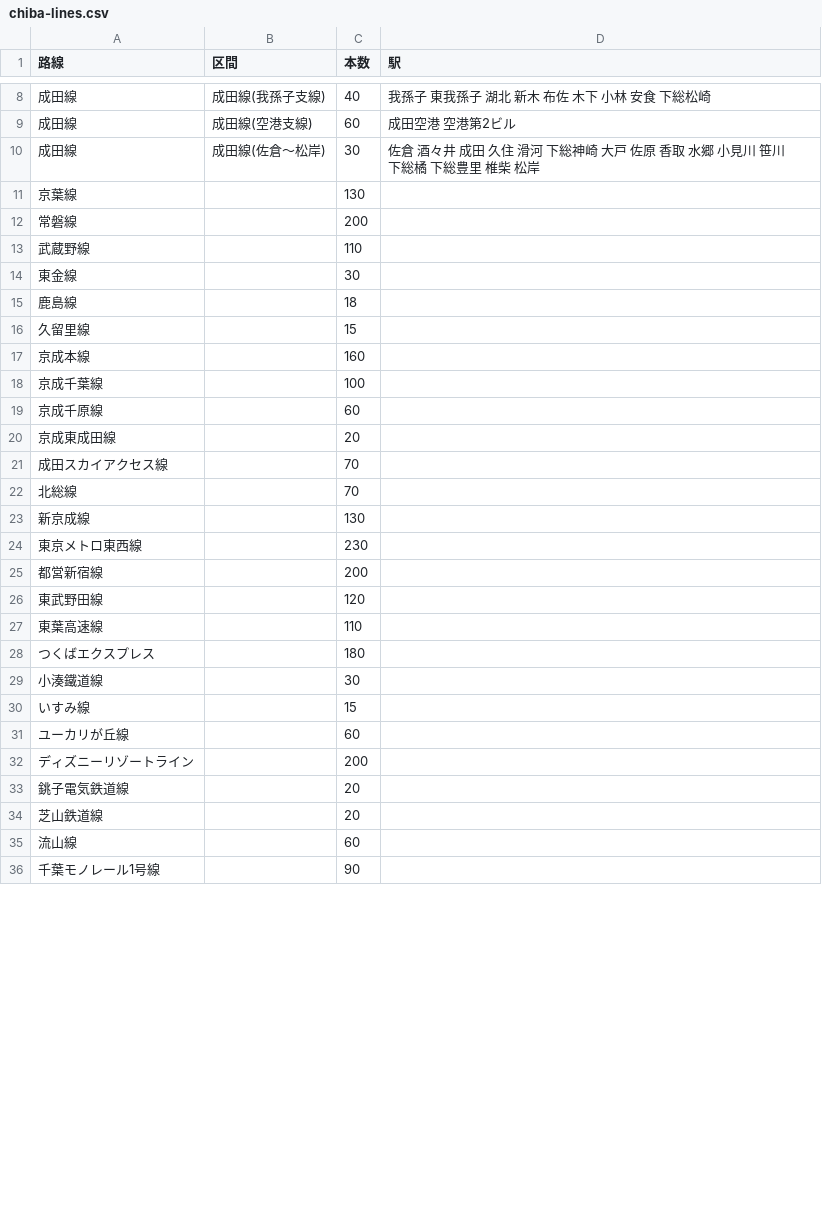
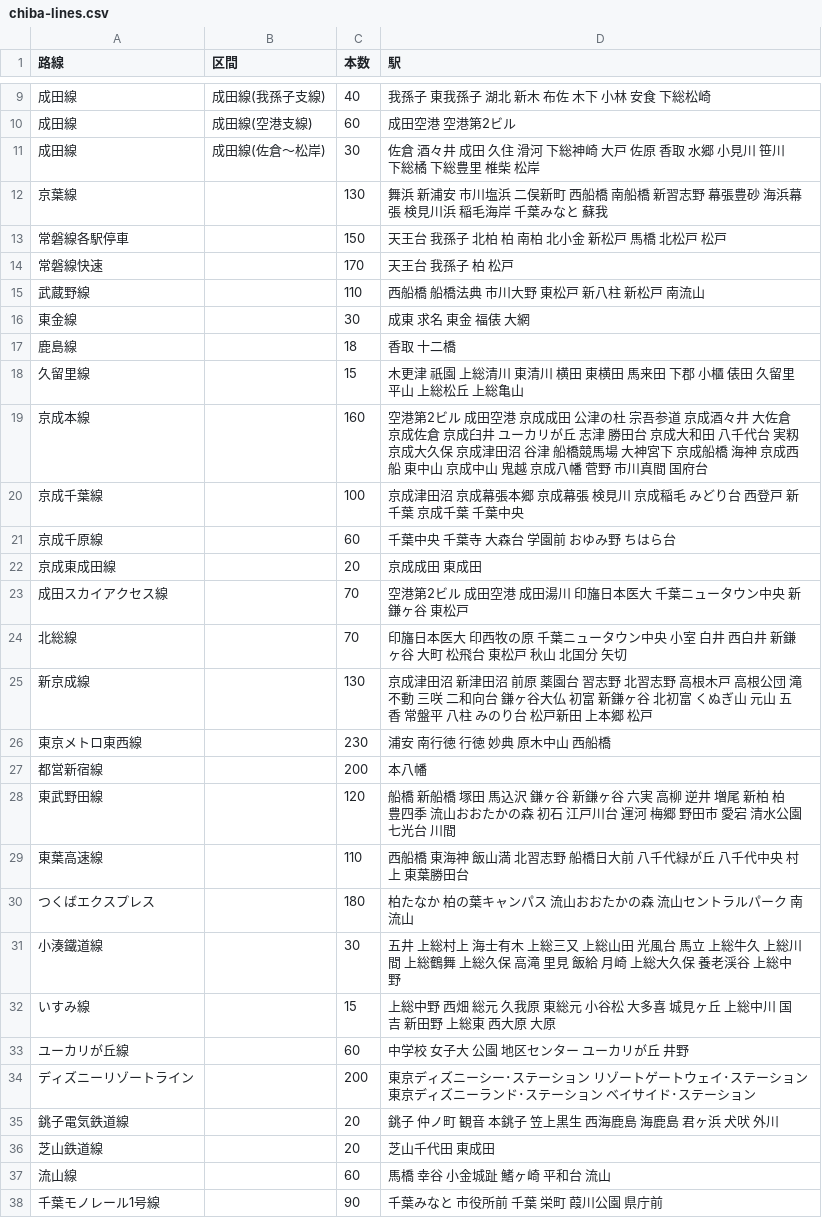
Before and after one commit to YutaEzawa/railway-map, a CSV file: data/chiba-lines.csv, drawn as a sheet; only a part is shown, gaps mark what is left out; the diff covers the shown part only.

```diff
--- a/data/chiba-lines.csv
+++ b/data/chiba-lines.csv
@@ -10,27 +11,28 @@
 成田線,成田線(佐倉〜松岸),30,佐倉 酒々井 成田 久住 滑河 下総神崎 大戸 佐原 香取 水郷 小見川 笹川 下総橘 下総豊里 椎柴 松岸
-京葉線,,130,
-常磐線,,200,
-武蔵野線,,110,
-東金線,,30,
-鹿島線,,18,
-久留里線,,15,
-京成本線,,160,
-京成千葉線,,100,
-京成千原線,,60,
-京成東成田線,,20,
-成田スカイアクセス線,,70,
-北総線,,70,
-新京成線,,130,
-東京メトロ東西線,,230,
-都営新宿線,,200,
-東武野田線,,120,
-東葉高速線,,110,
-つくばエクスプレス,,180,
-小湊鐵道線,,30,
-いすみ線,,15,
-ユーカリが丘線,,60,
-ディズニーリゾートライン,,200,
-銚子電気鉄道線,,20,
-芝山鉄道線,,20,
-流山線,,60,
-千葉モノレール1号線,,90,
+京葉線,,130,舞浜 新浦安 市川塩浜 二俣新町 西船橋 南船橋 新習志野 幕張豊砂 海浜幕張 検見川浜 稲毛海岸 千葉みなと 蘇我
+常磐線各駅停車,,150,天王台 我孫子 北柏 柏 南柏 北小金 新松戸 馬橋 北松戸 松戸
+常磐線快速,,170,天王台 我孫子 柏 松戸
+武蔵野線,,110,西船橋 船橋法典 市川大野 東松戸 新八柱 新松戸 南流山
+東金線,,30,成東 求名 東金 福俵 大網
+鹿島線,,18,香取 十二橋
+久留里線,,15,木更津 祇園 上総清川 東清川 横田 東横田 馬来田 下郡 小櫃 俵田 久留里 平山 上総松丘 上総亀山
+京成本線,,160,空港第2ビル 成田空港 京成成田 公津の杜 宗吾参道 京成酒々井 大佐倉 京成佐倉 京成臼井 ユーカリが丘 志津 勝田台 京成大和田 八千代台 実籾 京成大久保 京成津田沼 谷津 船橋競馬場 大神宮下 京成船橋 海神 京成西船 東中山 京成中山 鬼越 京成八幡 菅野 市川真間 国府台
+京成千葉線,,100,京成津田沼 京成幕張本郷 京成幕張 検見川 京成稲毛 みどり台 西登戸 新千葉 京成千葉 千葉中央
+京成千原線,,60,千葉中央 千葉寺 大森台 学園前 おゆみ野 ちはら台
+京成東成田線,,20,京成成田 東成田
+成田スカイアクセス線,,70,空港第2ビル 成田空港 成田湯川 印旛日本医大 千葉ニュータウン中央 新鎌ヶ谷 東松戸
+北総線,,70,印旛日本医大 印西牧の原 千葉ニュータウン中央 小室 白井 西白井 新鎌ヶ谷 大町 松飛台 東松戸 秋山 北国分 矢切
+新京成線,,130,京成津田沼 新津田沼 前原 薬園台 習志野 北習志野 高根木戸 高根公団 滝不動 三咲 二和向台 鎌ヶ谷大仏 初富 新鎌ヶ谷 北初富 くぬぎ山 元山 五香 常盤平 八柱 みのり台 松戸新田 上本郷 松戸
+東京メトロ東西線,,230,浦安 南行徳 行徳 妙典 原木中山 西船橋
+都営新宿線,,200,本八幡
+東武野田線,,120,船橋 新船橋 塚田 馬込沢 鎌ヶ谷 新鎌ヶ谷 六実 高柳 逆井 増尾 新柏 柏 豊四季 流山おおたかの森 初石 江戸川台 運河 梅郷 野田市 愛宕 清水公園 七光台 川間
+東葉高速線,,110,西船橋 東海神 飯山満 北習志野 船橋日大前 八千代緑が丘 八千代中央 村上 東葉勝田台
+つくばエクスプレス,,180,柏たなか 柏の葉キャンパス 流山おおたかの森 流山セントラルパーク 南流山
+小湊鐵道線,,30,五井 上総村上 海士有木 上総三又 上総山田 光風台 馬立 上総牛久 上総川間 上総鶴舞 上総久保 高滝 里見 飯給 月崎 上総大久保 養老渓谷 上総中野
+いすみ線,,15,上総中野 西畑 総元 久我原 東総元 小谷松 大多喜 城見ヶ丘 上総中川 国吉 新田野 上総東 西大原 大原
+ユーカリが丘線,,60,中学校 女子大 公園 地区センター ユーカリが丘 井野
+ディズニーリゾートライン,,200,東京ディズニーシー･ステーション リゾートゲートウェイ･ステーション 東京ディズニーランド･ステーション ベイサイド･ステーション
+銚子電気鉄道線,,20,銚子 仲ノ町 観音 本銚子 笠上黒生 西海鹿島 海鹿島 君ヶ浜 犬吠 外川
+芝山鉄道線,,20,芝山千代田 東成田
+流山線,,60,馬橋 幸谷 小金城趾 鰭ヶ崎 平和台 流山
+千葉モノレール1号線,,90,千葉みなと 市役所前 千葉 栄町 葭川公園 県庁前
```
Also changed, not shown: 2 added rows, 1 removed row and 1 edited cell elsewhere in this file, 11 other files.
